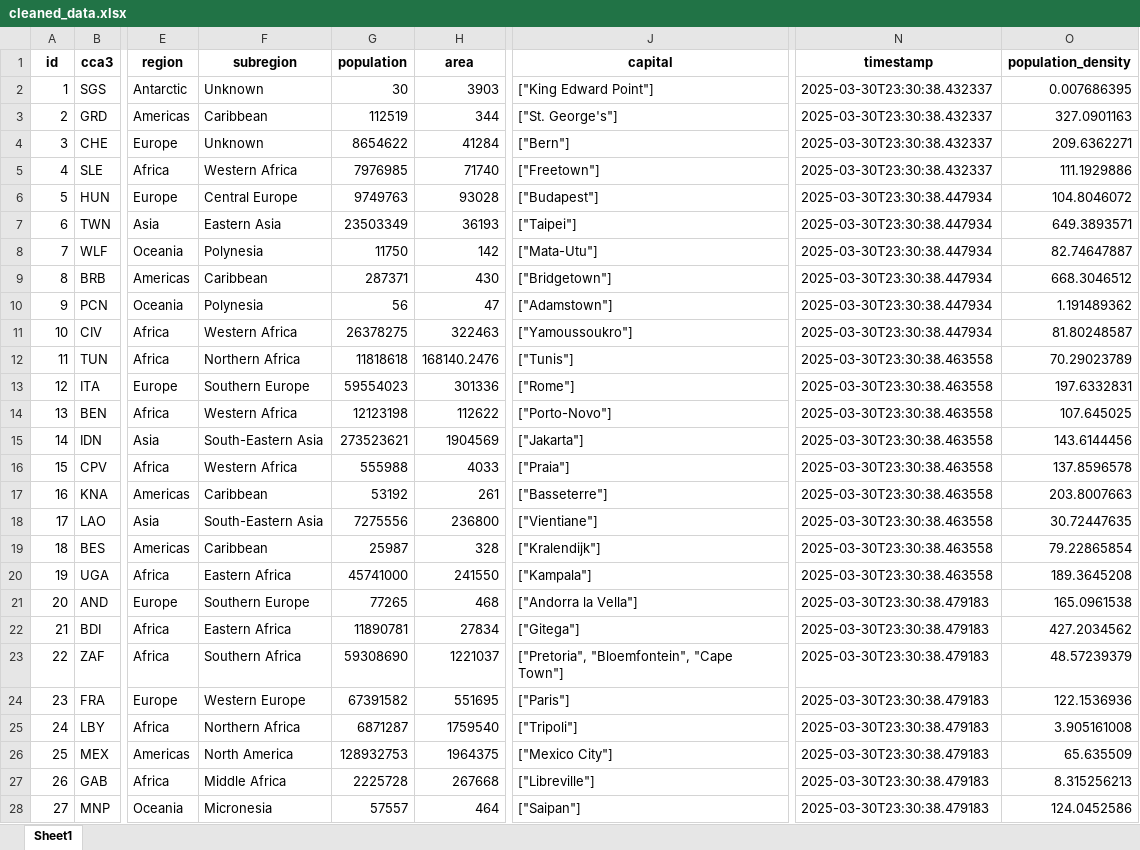
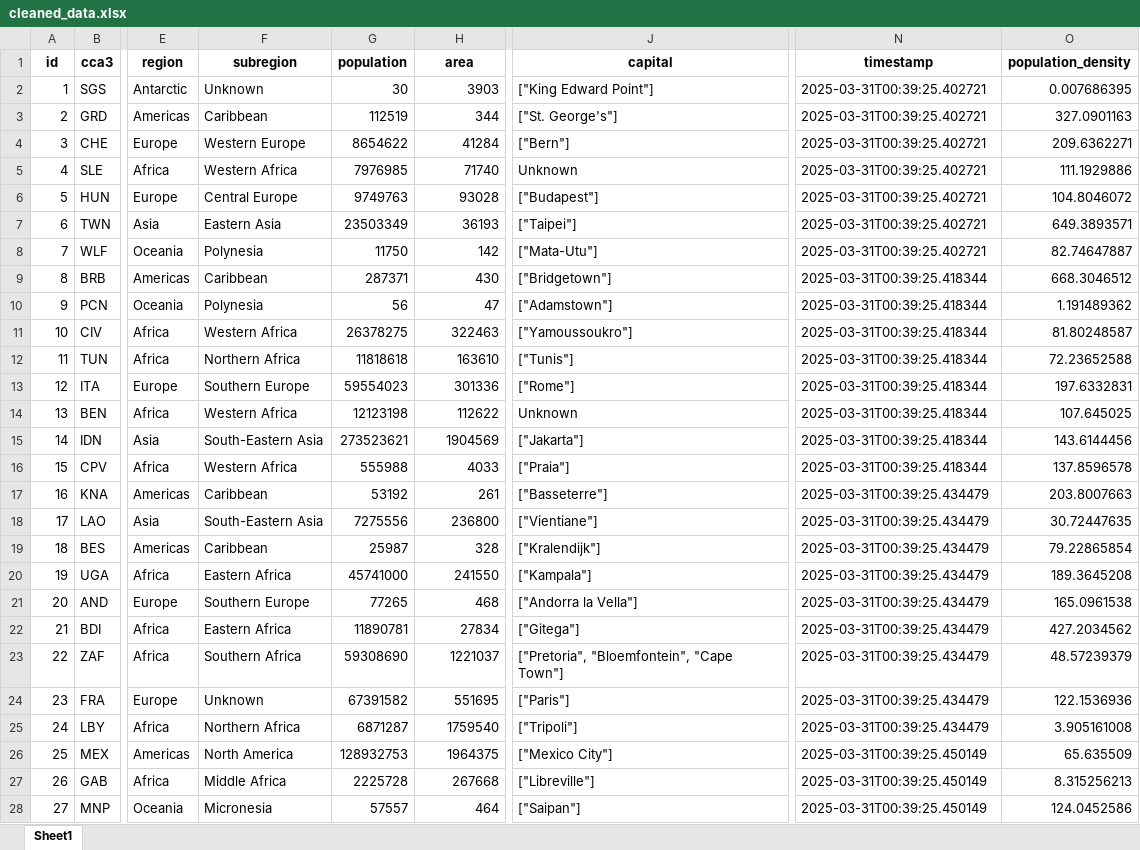
Before and after one commit to DavsRC/DavinsonRincon_EstefaniaJimenez, an Excel workbook: src/static/xlsx/cleaned_data.xlsx, sheet Sheet1, drawn as a sheet; only a part is shown, gaps mark what is left out; values as stored, in another font and other column widths than the file's, no borders; the diff covers the shown part only; the diff names each change by its address in the sheet, - before the commit and + after, or states it on an @@ line.

```diff
--- a/src/static/xlsx/cleaned_data.xlsx (sheet Sheet1)
+++ b/src/static/xlsx/cleaned_data.xlsx (sheet Sheet1)
-N2:N5 (timestamp): 2025-03-30T23:30:38.432337
+N2:N5 (timestamp): 2025-03-31T00:39:25.402721
-F4 (subregion): Unknown
+F4 (subregion): Western Europe
-J5 (capital): ["Freetown"]
+J5 (capital): Unknown
-N6:N8 (timestamp): 2025-03-30T23:30:38.447934
+N6:N8 (timestamp): 2025-03-31T00:39:25.402721
-N9:N11 (timestamp): 2025-03-30T23:30:38.447934
+N9:N11 (timestamp): 2025-03-31T00:39:25.418344
-H12 (area): 168140.2476
+H12 (area): 163610
-N12:N16 (timestamp): 2025-03-30T23:30:38.463558
+N12:N16 (timestamp): 2025-03-31T00:39:25.418344
-O12 (population_density): 70.29023789
+O12 (population_density): 72.23652588
-J14 (capital): ["Porto-Novo"]
+J14 (capital): Unknown
-N17:N20 (timestamp): 2025-03-30T23:30:38.463558
+N17:N20 (timestamp): 2025-03-31T00:39:25.434479
-N21:N25 (timestamp): 2025-03-30T23:30:38.479183
+N21:N25 (timestamp): 2025-03-31T00:39:25.434479
-F24 (subregion): Western Europe
+F24 (subregion): Unknown
-N26:N28 (timestamp): 2025-03-30T23:30:38.479183
+N26:N28 (timestamp): 2025-03-31T00:39:25.450149
```
Also changed, not shown: 241 edited cells elsewhere in this sheet, src/static/xlsx/enriched_data.xlsx, src/static/xlsx/ingestion.xlsx, 4 other files.
